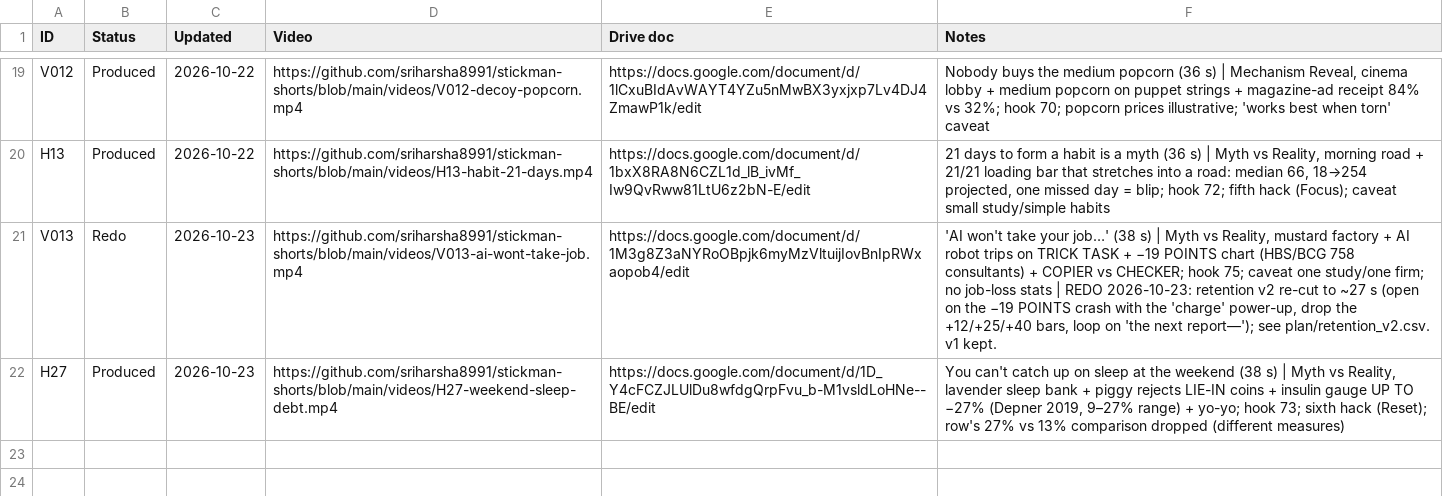
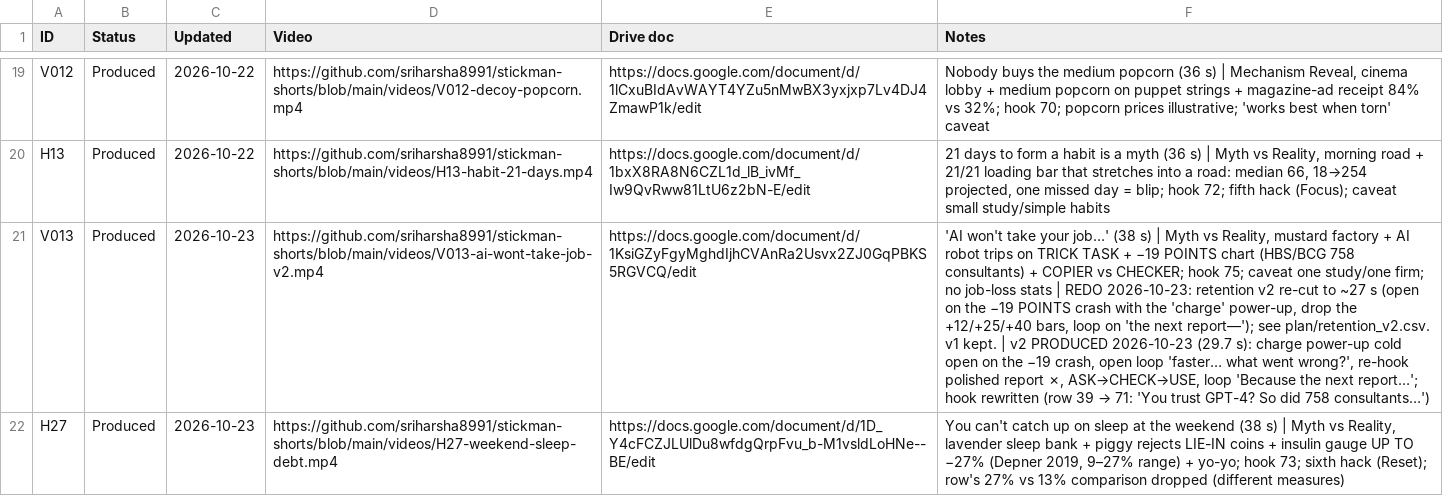
Before and after one commit to sriharsha8991/stickman-shorts, a CSV file: plan/status.csv, drawn as a sheet; only a part is shown, gaps mark what is left out; the diff names each change by its address in the sheet, - before the commit and + after, or states it on an @@ line.

```diff
--- a/plan/status.csv
+++ b/plan/status.csv
-B21 (Status): Redo
+B21 (Status): Produced
-D21 (Video): https://github.com/sriharsha8991/stickman-shorts/blob/main/videos/V013-ai-wont-take-job.mp4
+D21 (Video): https://github.com/sriharsha8991/stickman-shorts/blob/main/videos/V013-ai-wont-take-job-v2.mp4
-E21 (Drive doc): https://docs.google.com/document/d/1M3g8Z3aNYRoOBpjk6myMzVltuijIovBnIpRWxaopob4/edit
+E21 (Drive doc): https://docs.google.com/document/d/1KsiGZyFgyMghdIjhCVAnRa2Usvx2ZJ0GqPBKS5RGVCQ/edit
@@ F21 (Notes): …v1 kept. → …v1 kept. | v2 PRODUCED 2026-10-23 (29.7 s): charge power-up cold open on the −19 crash, open loop 'faster… what went wrong?', re-hook polished report ✗, ASK→CHECK→USE, loop 'Because the next report…'; hook rewritten (row 39 → 71: 'You trust GPT-4? So did 758 consultants…') @@
```
Also changed, not shown: 15 other files.
